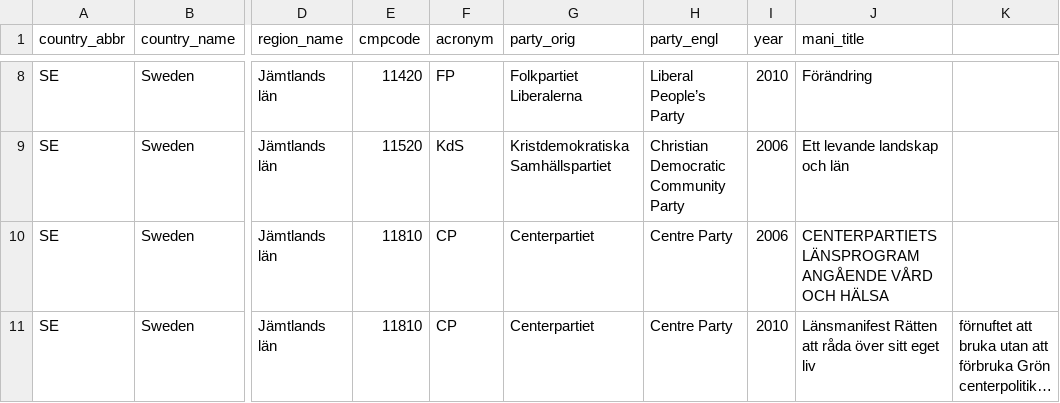
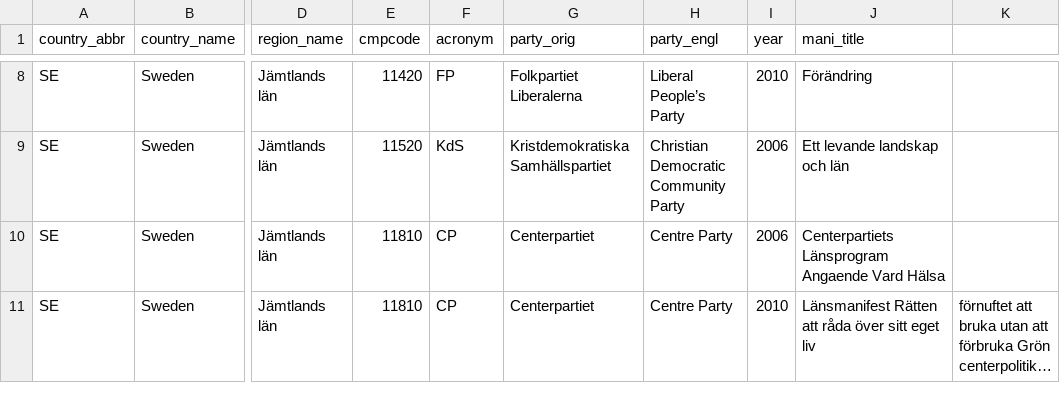
Before and after one commit to julianbernauer/polidoc, a CSV file: regions/sweden/se_jämtlands.csv, drawn as a sheet; only a part is shown, gaps mark what is left out; long unchanged cells end in …; the diff names each change by its address in the sheet, - before the commit and + after, or states it on an @@ line.

Commit message:
Update se_jämtlands.csv

```diff
--- a/regions/sweden/se_jämtlands.csv
+++ b/regions/sweden/se_jämtlands.csv
-J10 (mani_title): CENTERPARTIETS LÄNSPROGRAM ANGÅENDE VÅRD OCH HÄLSA
+J10 (mani_title): Centerpartiets Länsprogram Angaende Vard Hälsa
```
